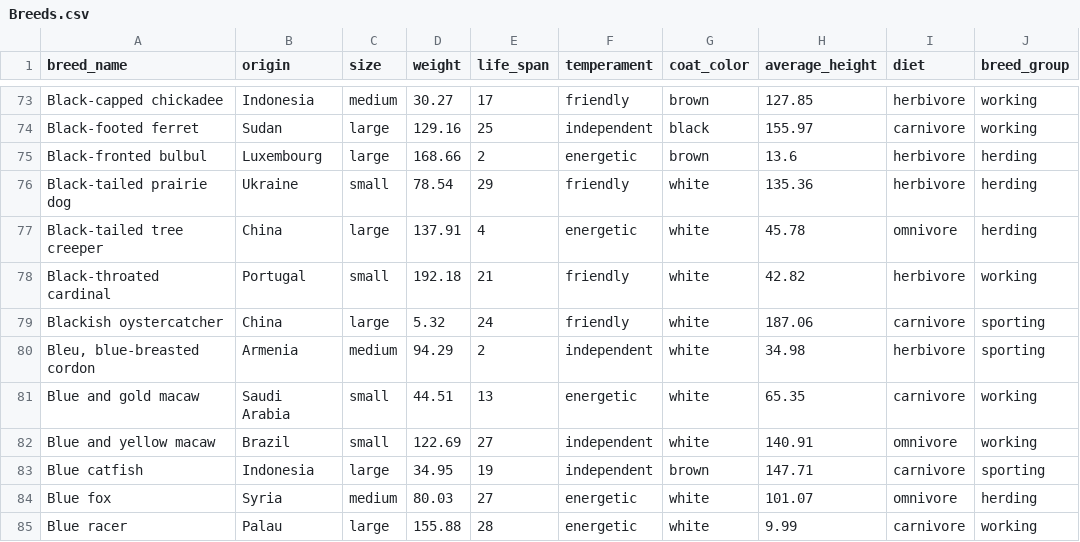
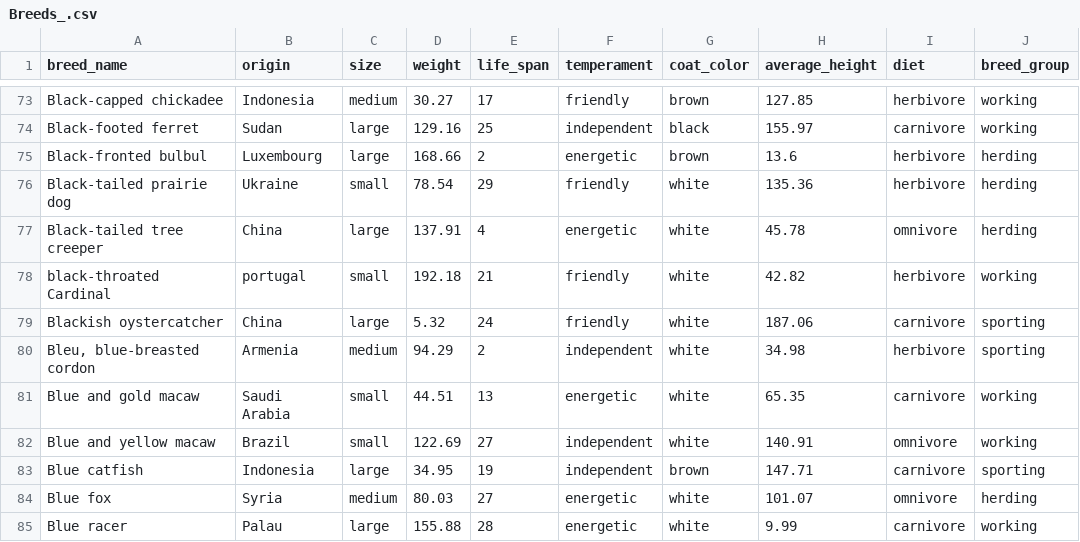
Before and after one commit to noodle126/ProjectPhoenix, a CSV file: Breeds_.csv (was Breeds.csv), drawn as a sheet; only a part is shown, gaps mark what is left out; the diff covers the shown part only; the diff names each change by its address in the sheet, - before the commit and + after, or states it on an @@ line.

```diff
--- a/Breeds.csv
+++ b/Breeds_.csv
-A78 (breed_name): Black-throated cardinal
+A78 (breed_name): black-throated Cardinal
-B78 (origin): Portugal
+B78 (origin): portugal
```
Also changed, not shown: 6 added rows, 8 removed rows and 12 edited cells elsewhere in this file.
